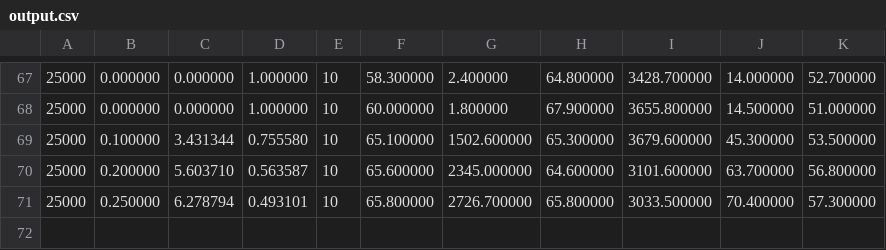
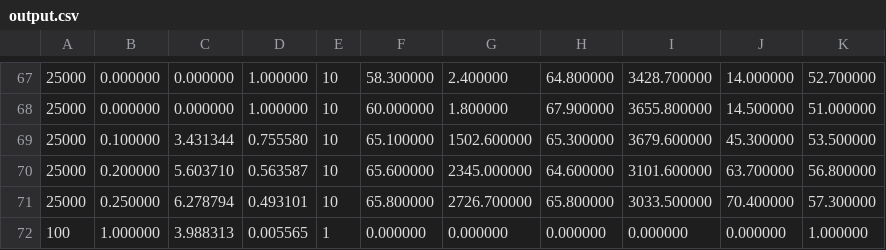
Before and after one commit to neue-dev/An-Analysis-of-Sorting-Algorithms, a CSV file: source/output.csv, drawn as a sheet; only a part is shown, gaps mark what is left out; the diff names each change by its address in the sheet, - before the commit and + after, or states it on an @@ line.

```diff
--- a/source/output.csv
+++ b/source/output.csv
+row 72: 100 | 1.000000 | 3.988313 | 0.005565 | 1 | 0.000000 | 0.000000 | 0.000000 | 0.000000 | 0.000000 | 1.000000
```
Also changed, not shown: 2 other files.
